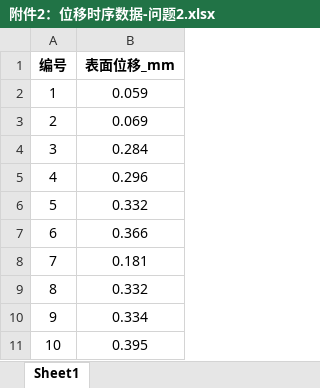
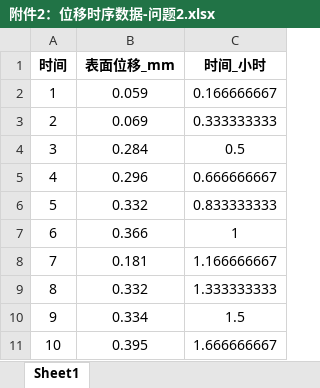
Before and after one commit to Anistorica1/51MathMatchh, an Excel workbook: 附件2：位移时序数据-问题2.xlsx, sheet Sheet1, drawn as a sheet; only a part is shown; values as stored, in another font and other column widths than the file's, no borders; the diff names each change by its address in the sheet, - before the commit and + after, or states it on an @@ line.

```diff
--- a/附件2：位移时序数据-问题2.xlsx (sheet Sheet1)
+++ b/附件2：位移时序数据-问题2.xlsx (sheet Sheet1)
+column C (时间_小时), rows 2-11: 0.166666667 | 0.333333333 | 0.5 | 0.666666667 | 0.833333333 | 1 | 1.166666667 | 1.333333333 | 1.5 | 1.666666667
-A1: 编号
+A1: 时间
```
Also changed, not shown: 4 other files.
